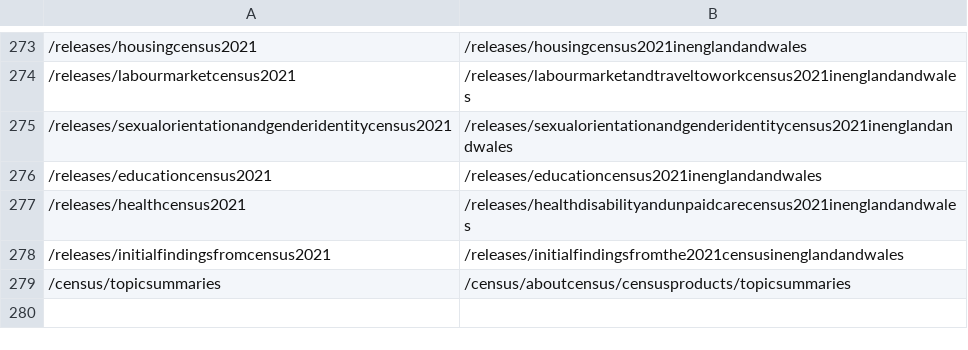
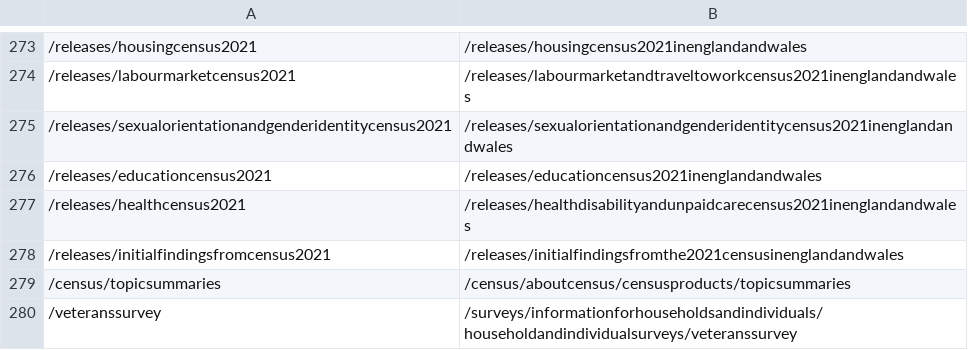
Before and after one commit to ONSdigital/dp-frontend-router, a CSV file: assets/redirects/redirects.csv, drawn as a sheet; only a part is shown, gaps mark what is left out; the diff names each change by its address in the sheet, - before the commit and + after, or states it on an @@ line.

Commit message:
Add redirect for veterans survey

```diff
--- a/assets/redirects/redirects.csv
+++ b/assets/redirects/redirects.csv
+row 280: /veteranssurvey | /surveys/informationforhouseholdsandindividuals/householdandindividualsurveys/veteranssurvey
```
